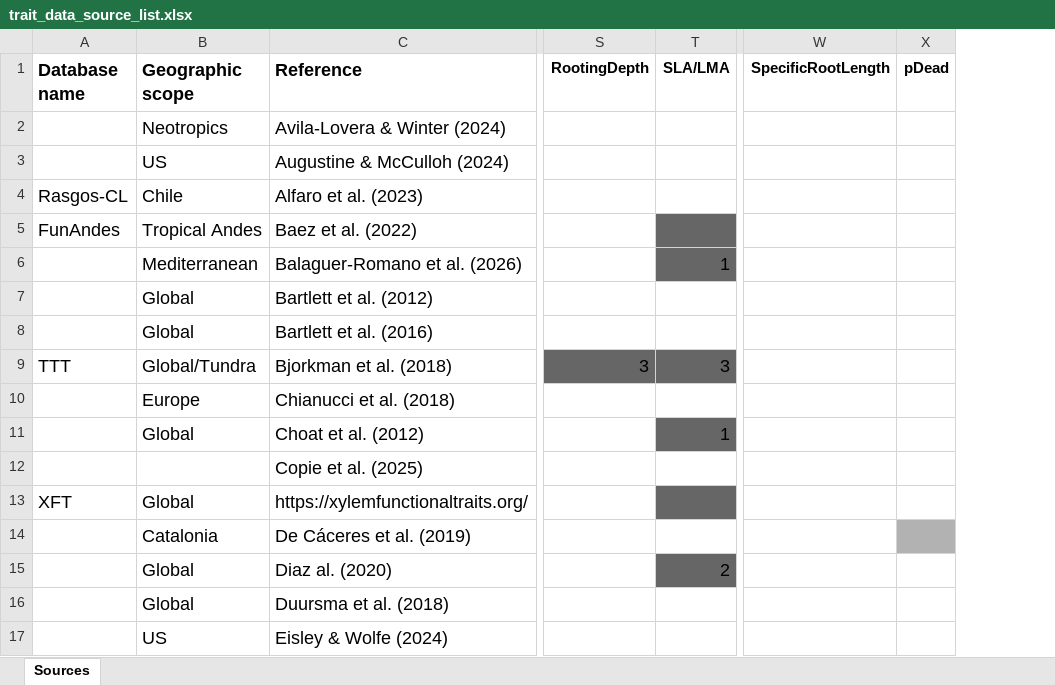
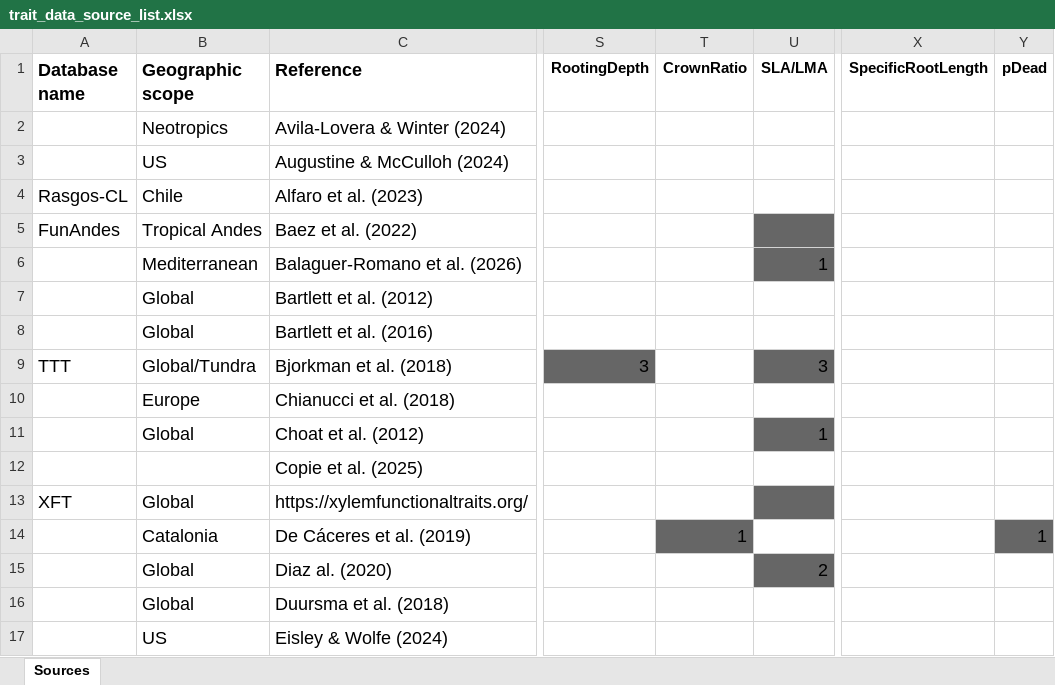
Before and after one commit to emf-creaf/traits_and_models, an Excel workbook: data-raw/trait_data_source_list.xlsx, sheet Sources, drawn as a sheet; only a part is shown, gaps mark what is left out; values as stored, in another font and other column widths than the file's, no borders; addresses are those after the commit; the diff names each change by its address in the sheet, - before the commit and + after, or states it on an @@ line.

```diff
--- a/data-raw/trait_data_source_list.xlsx (sheet Sources)
+++ b/data-raw/trait_data_source_list.xlsx (sheet Sources)
+column T (CrownRatio), row 14: 1
-Y14 (pDead): (empty)
+Y14 (pDead): 1
-Y14 fill: #B2B2B2
+Y14 fill: #666666
```
Also changed, not shown: 9 other files.
